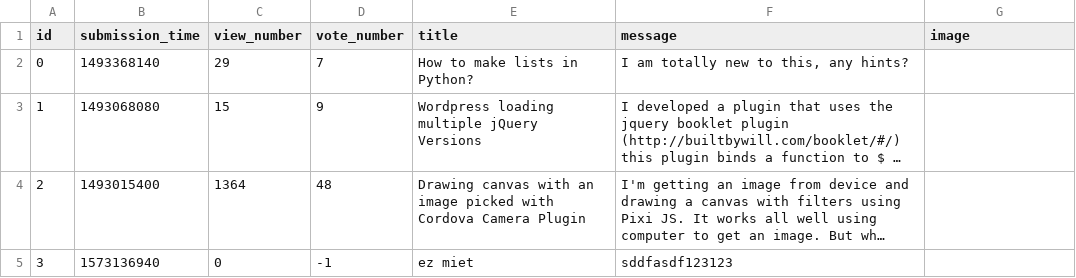
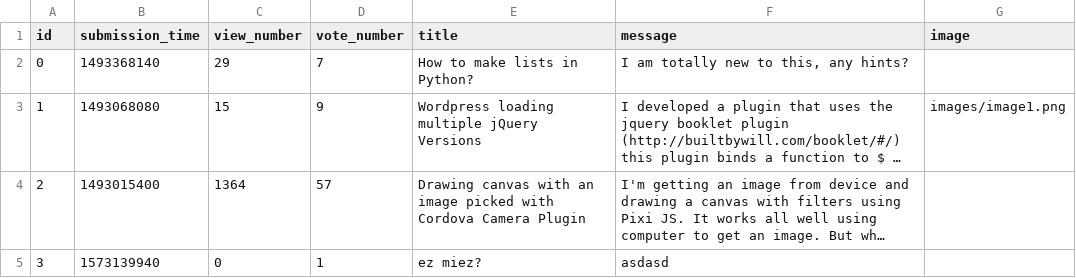
Before and after one commit to kalnaipeter/ask-mate-python, a CSV file: sample_data/question.csv, drawn as a sheet; long unchanged cells end in …; the diff names each change by its address in the sheet, - before the commit and + after, or states it on an @@ line.

```diff
--- a/sample_data/question.csv
+++ b/sample_data/question.csv
-G3 (image): (empty)
+G3 (image): images/image1.png
-D4 (vote_number): 48
+D4 (vote_number): 57
-B5 (submission_time): 1573136940
+B5 (submission_time): 1573139940
-D5 (vote_number): -1
+D5 (vote_number): 1
-E5 (title): ez miet
+E5 (title): ez miez?
-F5 (message): sddfasdf123123
+F5 (message): asdasd
```
Also changed, not shown: sample_data/answer.csv, 4 other files.
